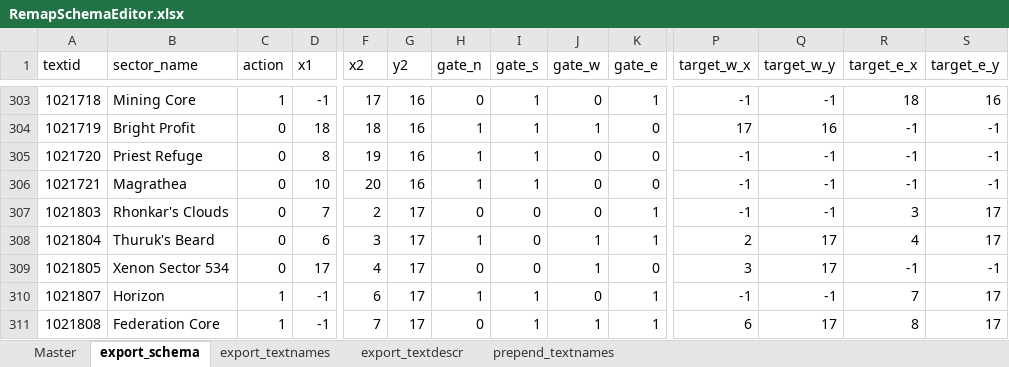
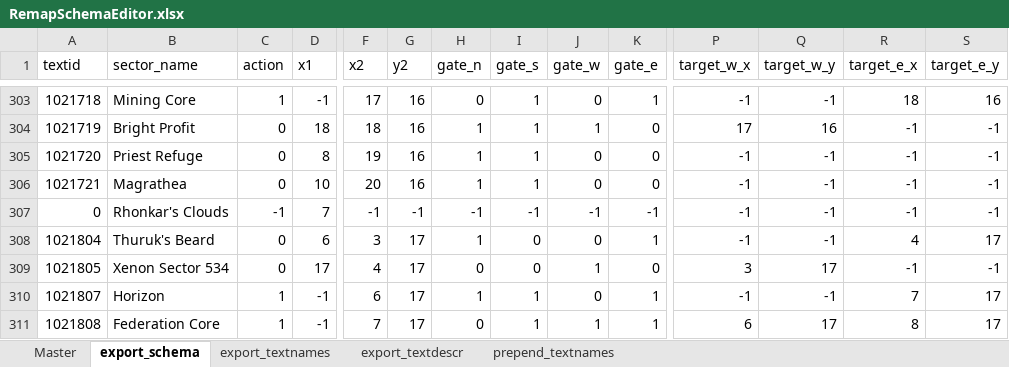
Before and after one commit to Solarahawk/mapsurgeon, an Excel workbook: input/RemapSchemaEditor.xlsx, sheet export_schema, drawn as a sheet; only a part is shown, gaps mark what is left out; values as stored, in another font and other column widths than the file's, no borders; the diff names each change by its address in the sheet, - before the commit and + after, or states it on an @@ line.

```diff
--- a/input/RemapSchemaEditor.xlsx (sheet export_schema)
+++ b/input/RemapSchemaEditor.xlsx (sheet export_schema)
-A307 (textid): 1021803
+A307 (textid): 0
-C307 (action): 0
+C307 (action): -1
-F307 (x2): 2
+F307 (x2): -1
-G307 (y2): 17
+G307 (y2): -1
-H307 (gate_n): 0
+H307 (gate_n): -1
-I307 (gate_s): 0
+I307 (gate_s): -1
-J307 (gate_w): 0
+J307 (gate_w): -1
-K307 (gate_e): 1
+K307 (gate_e): -1
-R307 (target_e_x): 3
+R307 (target_e_x): -1
-S307 (target_e_y): 17
+S307 (target_e_y): -1
-J308 (gate_w): 1
+J308 (gate_w): 0
-P308 (target_w_x): 2
+P308 (target_w_x): -1
-Q308 (target_w_y): 17
+Q308 (target_w_y): -1
```
Also changed, not shown: sheet Master, sheet export_textnames, sheet export_textdescr, formulas that keep their value, 11 other files.
